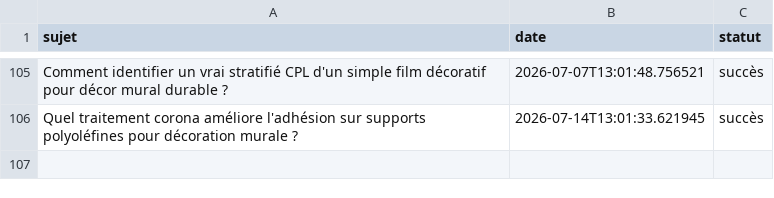
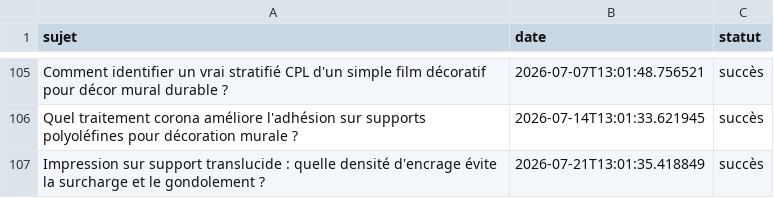
Before and after one commit to Metalosmose21/Agence-2, a CSV file: sujets_traites.csv, drawn as a sheet; only a part is shown, gaps mark what is left out.

```diff
--- a/sujets_traites.csv
+++ b/sujets_traites.csv
@@ -106 +106,2 @@ Comment identifier un vrai stratifié CPL d'un simple film décoratif pour déco
 Quel traitement corona améliore l'adhésion sur supports polyoléfines pour décoration murale ?,2026-07-14T13:01:33.621945,succès
+Impression sur support translucide : quelle densité d'encrage évite la surcharge et le gondolement ?,2026-07-21T13:01:35.418849,succès
```
Also changed, not shown: sujets.csv.
